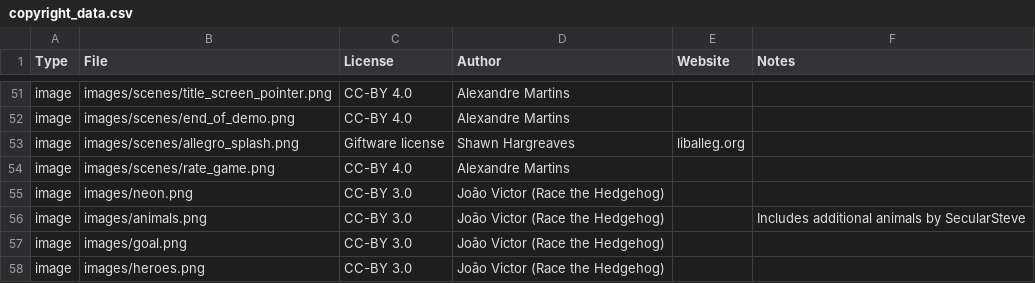
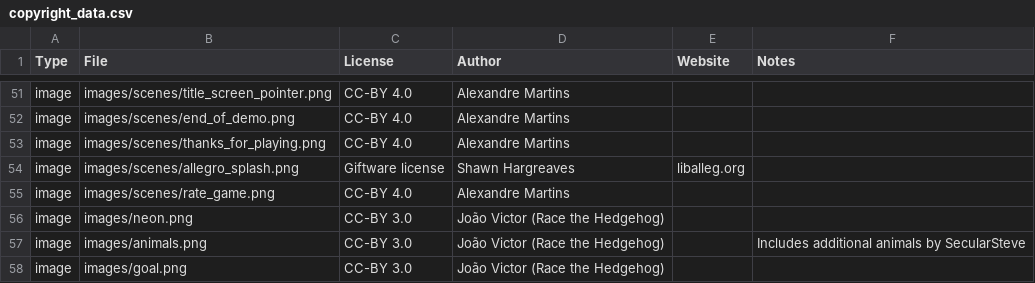
Before and after one commit to alemart/opensurge, a CSV file: src/misc/copyright_data.csv, drawn as a sheet; only a part is shown, gaps mark what is left out; the shorter side is filled out with more unchanged rows.

Commit message:
Add scenes: play classic levels, thanks for playing

```diff
--- a/src/misc/copyright_data.csv
+++ b/src/misc/copyright_data.csv
@@ -52,2 +52,3 @@ image;images/scenes/title_screen_pointer.png;CC-BY 4.0;Alexandre Martins;;
 image;images/scenes/end_of_demo.png;CC-BY 4.0;Alexandre Martins;;
+image;images/scenes/thanks_for_playing.png;CC-BY 4.0;Alexandre Martins;;
 image;images/scenes/allegro_splash.png;Giftware license;Shawn Hargreaves;liballeg.org;
```
Also changed, not shown: 8 other files.
